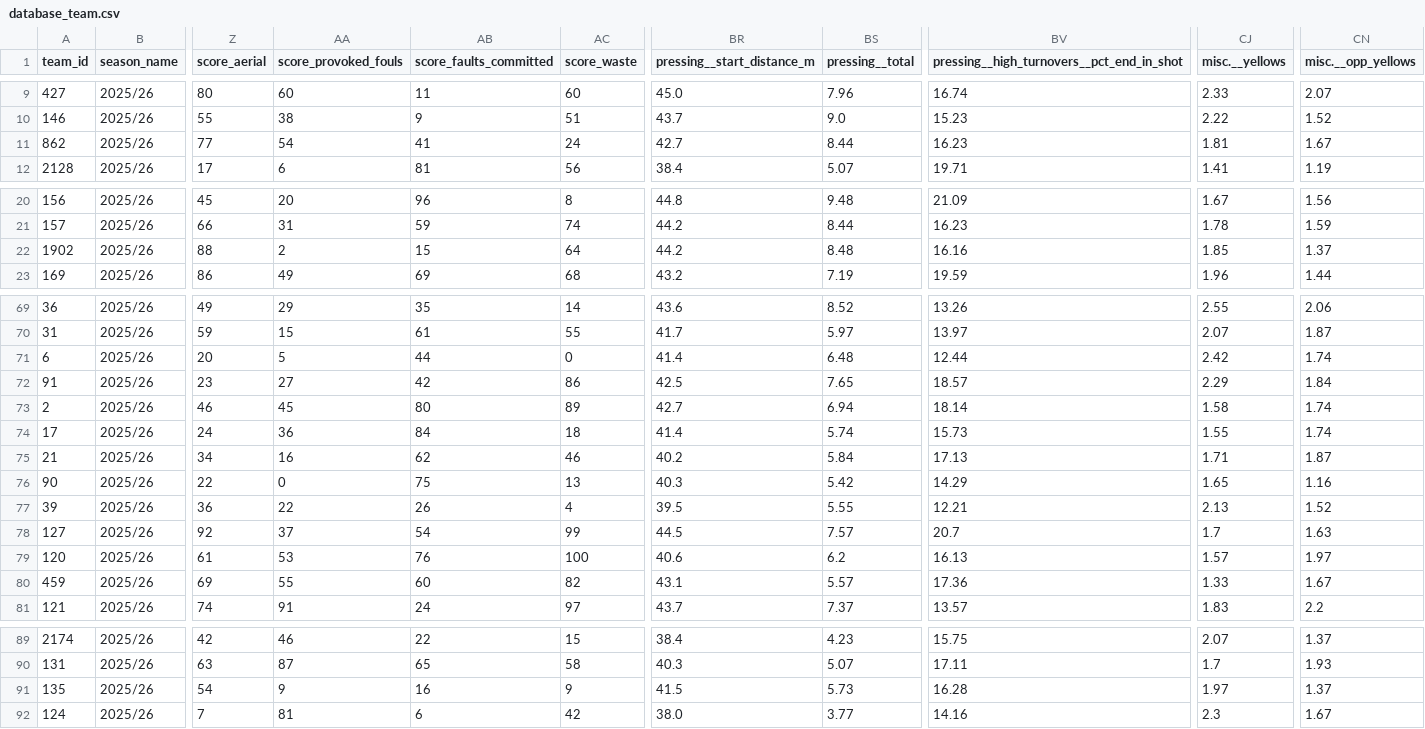
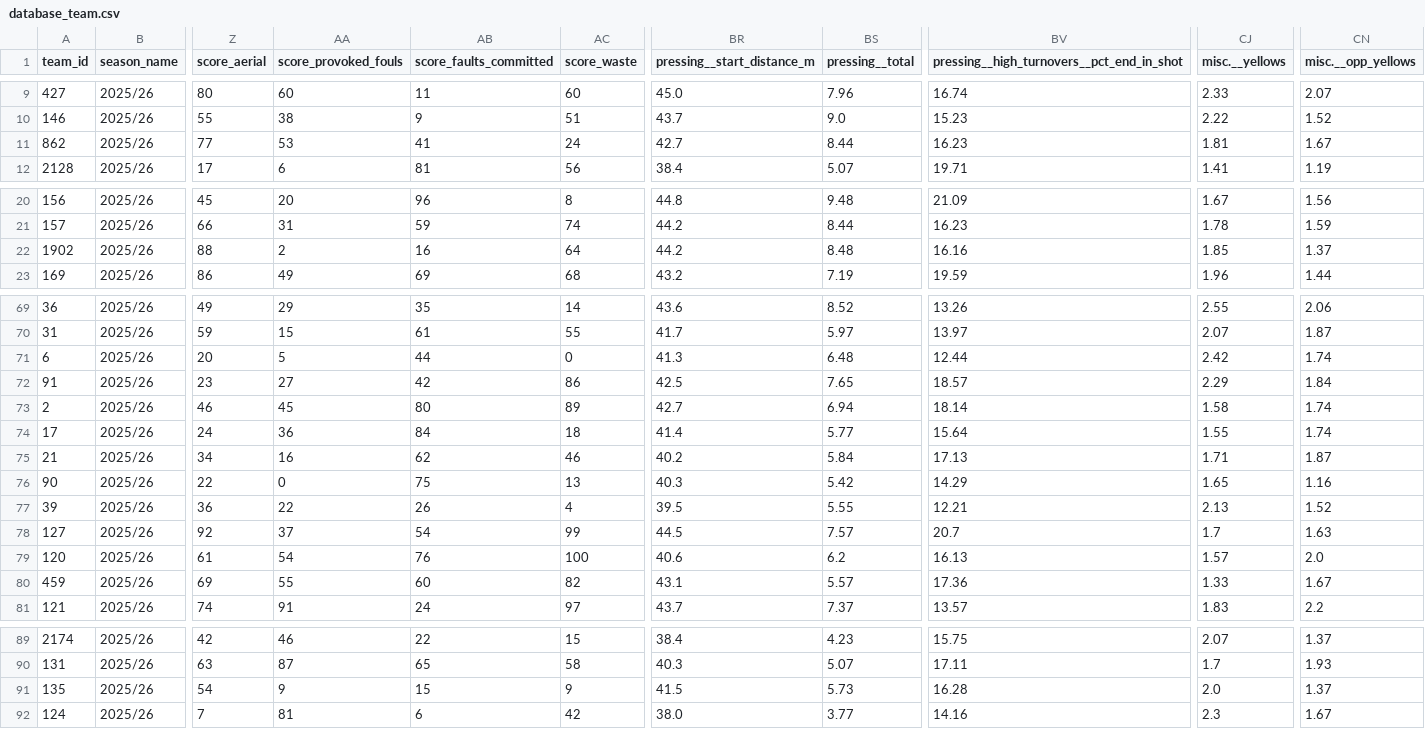
Before and after one commit to football-labs/Fotball-labs, a CSV file: data/team/database_team.csv, drawn as a sheet; only a part is shown, gaps mark what is left out; the diff names each change by its address in the sheet, - before the commit and + after, or states it on an @@ line.

```diff
--- a/data/team/database_team.csv
+++ b/data/team/database_team.csv
-AA11 (score_provoked_fouls): 54
+AA11 (score_provoked_fouls): 53
-AB22 (score_faults_committed): 15
+AB22 (score_faults_committed): 16
-BR71 (pressing__start_distance_m): 41.4
+BR71 (pressing__start_distance_m): 41.3
-BS74 (pressing__total): 5.74
+BS74 (pressing__total): 5.77
-BV74: 15.73
+BV74: 15.64
-AA79 (score_provoked_fouls): 53
+AA79 (score_provoked_fouls): 54
-CN79 (misc.__opp_yellows): 1.97
+CN79 (misc.__opp_yellows): 2.0
-AB91 (score_faults_committed): 16
+AB91 (score_faults_committed): 15
-CJ91 (misc.__yellows): 1.97
+CJ91 (misc.__yellows): 2.0
```
